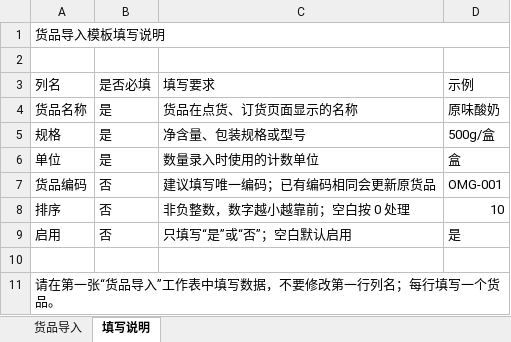
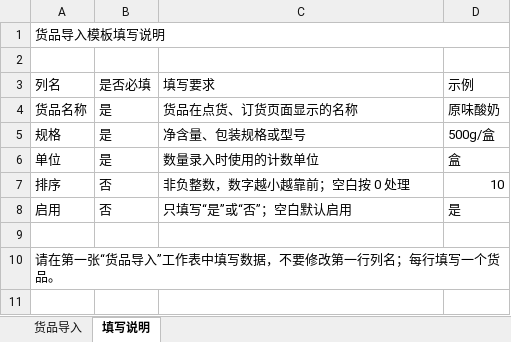
Before and after one commit to zhangmarco119-dot/OMS, an Excel workbook: public/templates/货品导入模板.xlsx, sheet 填写说明, drawn as a sheet; values as stored, in another font and other column widths than the file's, no borders; removed rows and columns are numbered as before the commit, all else as after; the diff names each change by its address in the sheet, - before the commit and + after, or states it on an @@ line.

```diff
--- a/public/templates/货品导入模板.xlsx (sheet 填写说明)
+++ b/public/templates/货品导入模板.xlsx (sheet 填写说明)
-row 7: 货品编码 | 否 | 建议填写唯一编码；已有编码相同会更新原货品 | OMG-001
-A11:D11 merged
```
Also changed, not shown: sheet 货品导入, 8 other files.
